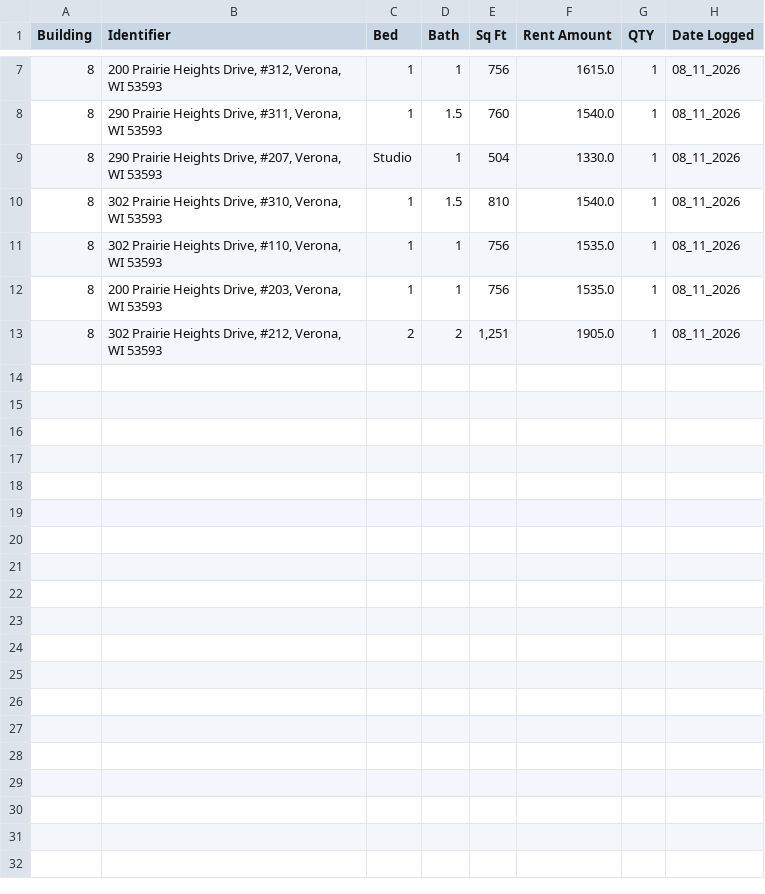
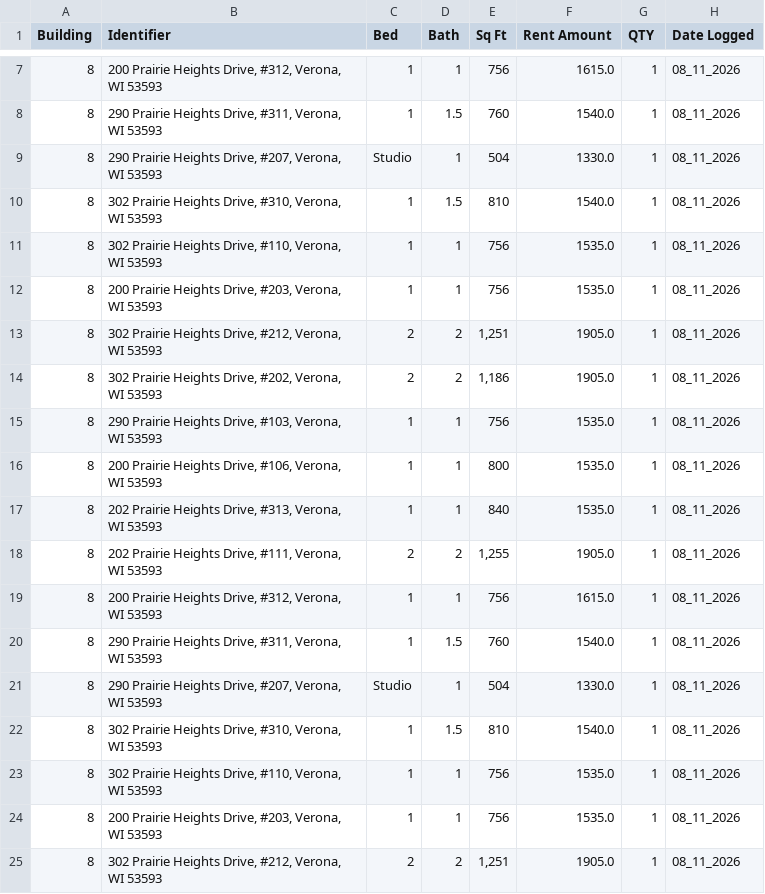
Before and after one commit to vandev4646/Apartment_History_Scraper, a CSV file: Prairie_Crest_Listings_08_11_2026.csv, drawn as a sheet; only a part is shown, gaps mark what is left out.

```diff
--- a/Prairie_Crest_Listings_08_11_2026.csv
+++ b/Prairie_Crest_Listings_08_11_2026.csv
@@ -13 +13,13 @@ Building,Identifier,Bed,Bath,Sq Ft,Rent Amount,QTY,Date Logged
 8,"302 Prairie Heights Drive, #212, Verona, WI 53593",2,2,"1,251",1905.0,1,08_11_2026
+8,"302 Prairie Heights Drive, #202, Verona, WI 53593",2,2,"1,186",1905.0,1,08_11_2026
+8,"290 Prairie Heights Drive, #103, Verona, WI 53593",1,1,756,1535.0,1,08_11_2026
+8,"200 Prairie Heights Drive, #106, Verona, WI 53593",1,1,800,1535.0,1,08_11_2026
+8,"202 Prairie Heights Drive, #313, Verona, WI 53593",1,1,840,1535.0,1,08_11_2026
+8,"202 Prairie Heights Drive, #111, Verona, WI 53593",2,2,"1,255",1905.0,1,08_11_2026
+8,"200 Prairie Heights Drive, #312, Verona, WI 53593",1,1,756,1615.0,1,08_11_2026
+8,"290 Prairie Heights Drive, #311, Verona, WI 53593",1,1.5,760,1540.0,1,08_11_2026
+8,"290 Prairie Heights Drive, #207, Verona, WI 53593",Studio,1,504,1330.0,1,08_11_2026
+8,"302 Prairie Heights Drive, #310, Verona, WI 53593",1,1.5,810,1540.0,1,08_11_2026
+8,"302 Prairie Heights Drive, #110, Verona, WI 53593",1,1,756,1535.0,1,08_11_2026
+8,"200 Prairie Heights Drive, #203, Verona, WI 53593",1,1,756,1535.0,1,08_11_2026
+8,"302 Prairie Heights Drive, #212, Verona, WI 53593",2,2,"1,251",1905.0,1,08_11_2026
```
Also changed, not shown: Courtyard_Listings_08_11_2026.csv, Homestead_Luxury_Listings_08_11_2026.csv, 3 other files.
